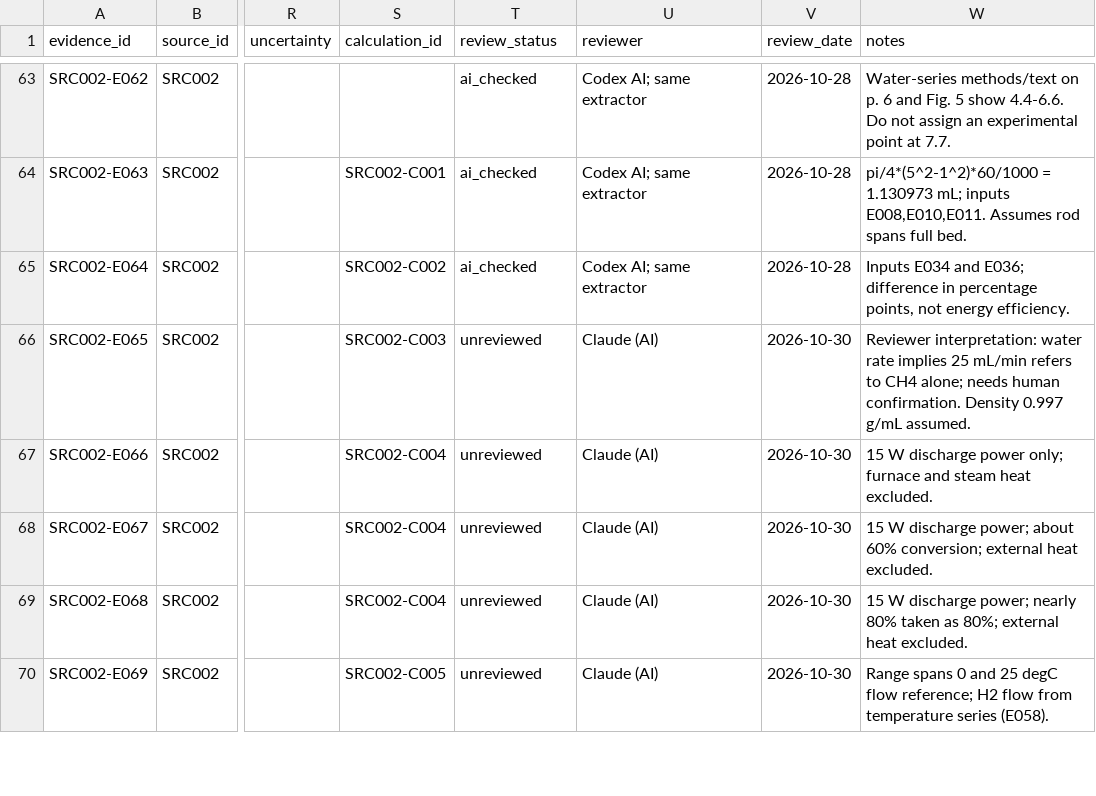
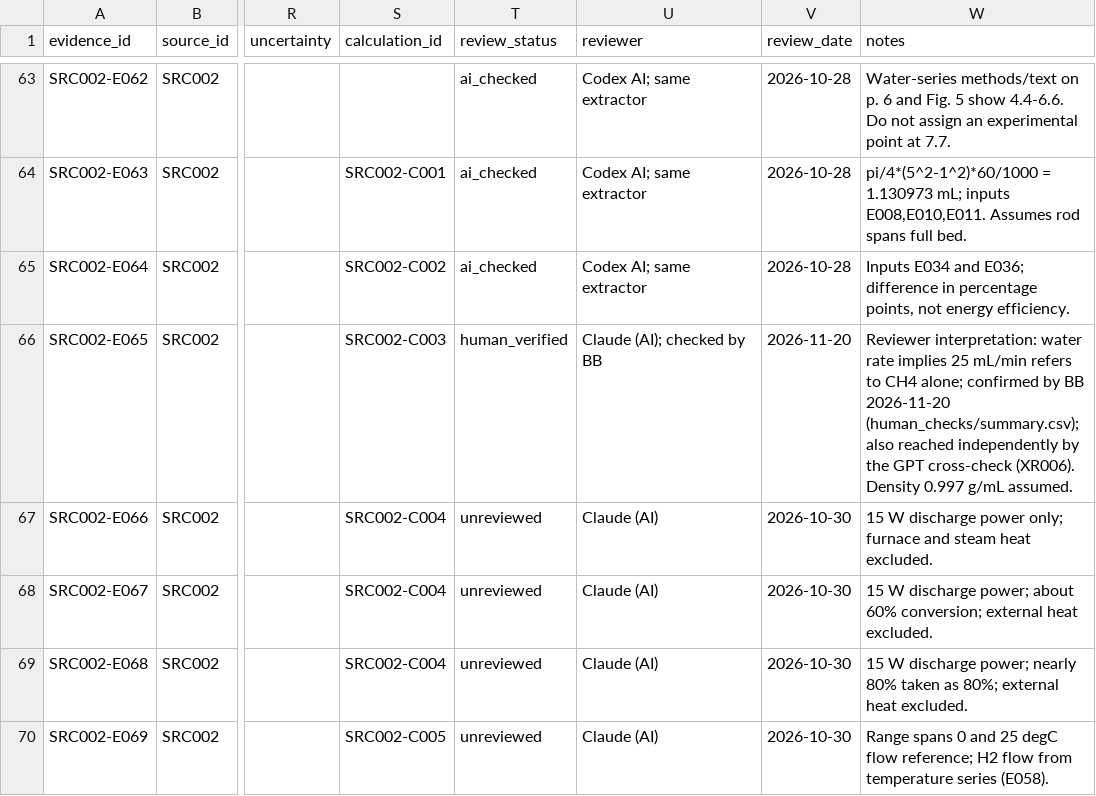
Before and after one commit to bulfinb/plasma-power-supply-constraints, a CSV file: literature_reforming/Geng_APC_2022_Plasma_SMR/outputs/evidence.csv, drawn as a sheet; only a part is shown, gaps mark what is left out; the diff names each change by its address in the sheet, - before the commit and + after, or states it on an @@ line.

```diff
--- a/literature_reforming/Geng_APC_2022_Plasma_SMR/outputs/evidence.csv
+++ b/literature_reforming/Geng_APC_2022_Plasma_SMR/outputs/evidence.csv
-T66 (review_status): unreviewed
+T66 (review_status): human_verified
-U66 (reviewer): Claude (AI)
+U66 (reviewer): Claude (AI); checked by BB
-V66 (review_date): 2026-10-30
+V66 (review_date): 2026-11-20
-W66 (notes): …CH4 alone; needs human confirmation. Density 0.997…
+W66 (notes): …CH4 alone; confirmed by BB 2026-11-20 (human_checks/summary.csv); also reached independently by the GPT cross-check (XR006). Density 0.997…
```
Also changed, not shown: literature_reforming/Hrycak_SciRep_2023_Plasma_Biogas_SR/outputs/evidence.csv, power_systems/figures/scaleup_wall_basis.csv, 10 other files.
